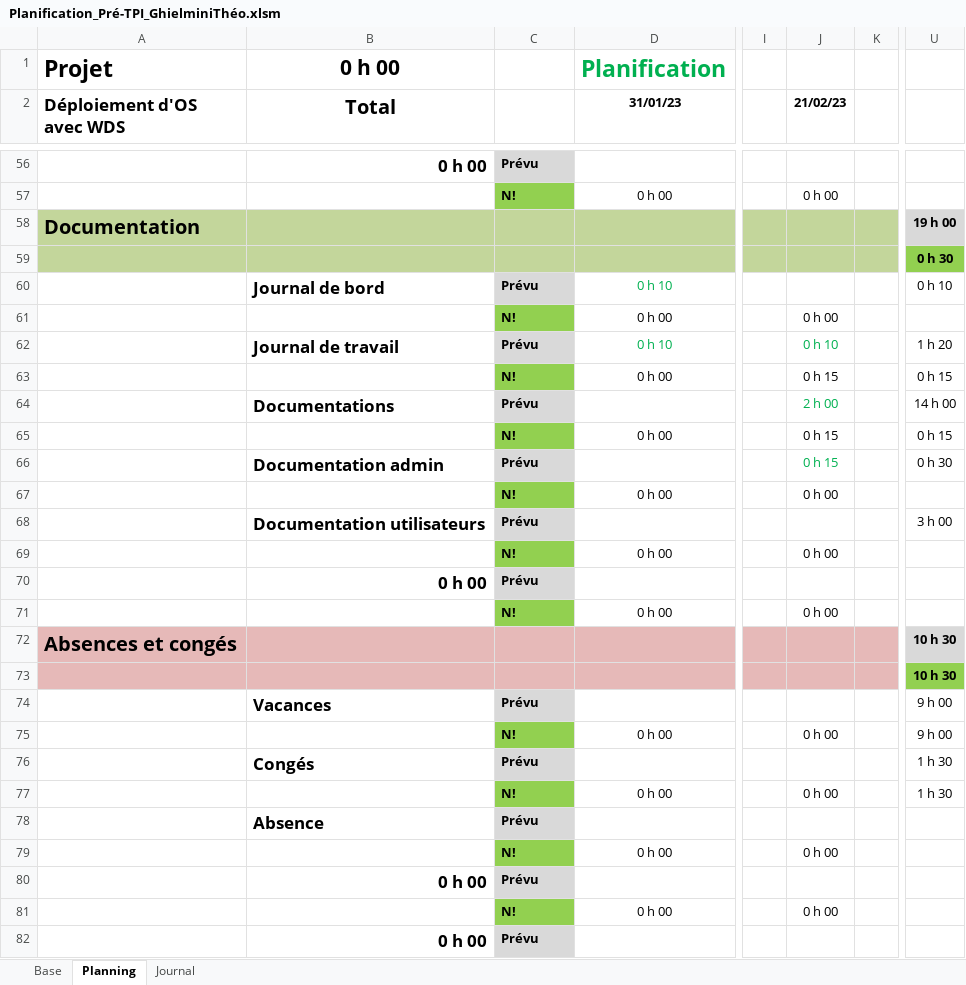
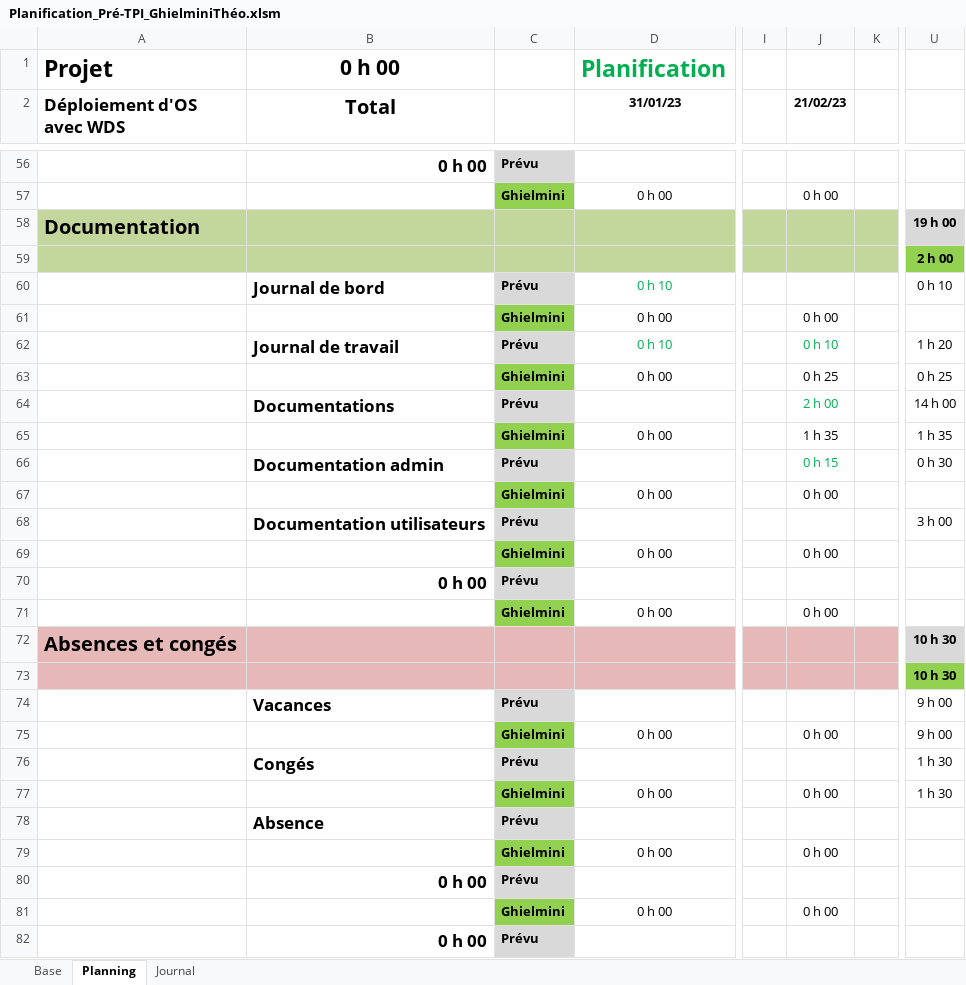
Before and after one commit to TheoGhielmini/Pre-TPI, an Excel workbook: Documentations/Planification_Pré-TPI_GhielminiThéo.xlsm, sheet Planning, drawn as a sheet; only a part is shown, gaps mark what is left out; values as stored, in another font and other column widths than the file's, no borders; conditional formats not drawn; the diff covers the shown part only; the diff names each change by its address in the sheet, - before the commit and + after, or states it on an @@ line.

```diff
--- a/Documentations/Planification_Pré-TPI_GhielminiThéo.xlsm (sheet Planning)
+++ b/Documentations/Planification_Pré-TPI_GhielminiThéo.xlsm (sheet Planning)
-C57: N!
+C57: Ghielmini
-U59: 0 h 30
+U59: 2 h 00
-C61: N!
+C61: Ghielmini
-C63: N!
+C63: Ghielmini
-J63 (21/02/23): 0 h 15
+J63 (21/02/23): 0 h 25
-U63: 0 h 15
+U63: 0 h 25
-C65: N!
+C65: Ghielmini
-J65 (21/02/23): 0 h 15
+J65 (21/02/23): 1 h 35
-U65: 0 h 15
+U65: 1 h 35
-C67: N!
+C67: Ghielmini
-C69: N!
+C69: Ghielmini
-C71: N!
+C71: Ghielmini
-C75: N!
+C75: Ghielmini
-C77: N!
+C77: Ghielmini
-C79: N!
+C79: Ghielmini
-C81: N!
+C81: Ghielmini
```
Also changed, not shown: 5 added rows, 5 removed rows and 36 edited cells elsewhere in this sheet, sheet Journal, sheet Base, formulas that keep their value, 3 other files.
